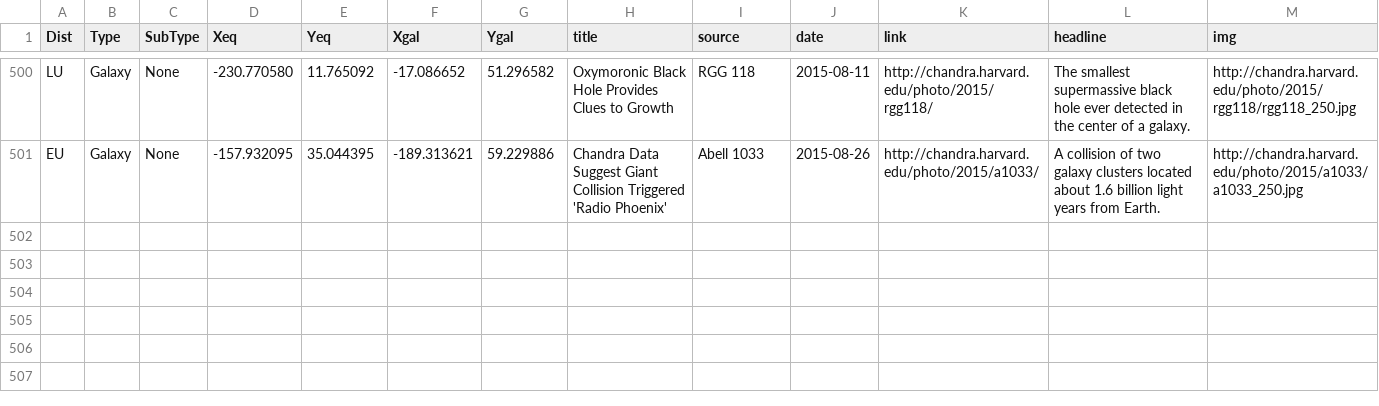
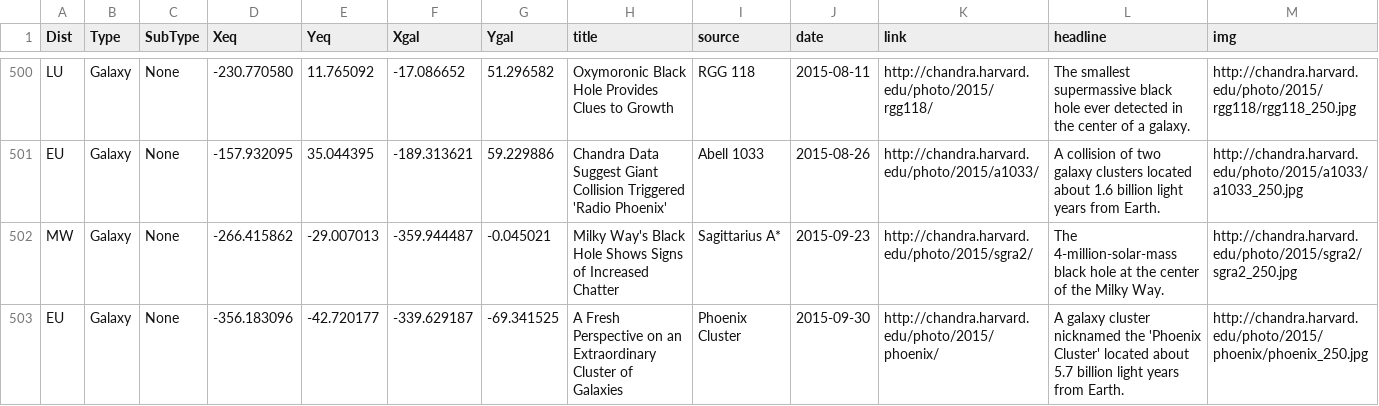
Before and after one commit to cxcimager/chandra_skymap, a CSV file: cxc_sources.csv, drawn as a sheet; only a part is shown, gaps mark what is left out.

Commit message:
update source list

```diff
--- a/cxc_sources.csv
+++ b/cxc_sources.csv
@@ -501 +501,3 @@ Dist,Type,SubType,Xeq,Yeq,Xgal,Ygal,title,source,date,link,headline,img
 "EU","Galaxy","None",-157.932095,35.044395,-189.313621,59.229886,"Chandra Data Suggest Giant Collision Triggered 'Radio Phoenix'","Abell 1033",2015-08-26,"http://chandra.harvard.edu/photo/2015/a1033/","A collision of two galaxy clusters located about 1.6 billion light years from Earth.","http://chandra.harvard.edu/photo/2015/a1033/a1033_250.jpg"
+"MW","Galaxy","None",-266.415862,-29.007013,-359.944487,-0.045021,"Milky Way's Black Hole Shows Signs of Increased Chatter","Sagittarius A*",2015-09-23,"http://chandra.harvard.edu/photo/2015/sgra2/","The 4-million-solar-mass black hole at the center of the Milky Way.","http://chandra.harvard.edu/photo/2015/sgra2/sgra2_250.jpg"
+"EU","Galaxy","None",-356.183096,-42.720177,-339.629187,-69.341525,"A Fresh Perspective on an Extraordinary Cluster of Galaxies","Phoenix Cluster",2015-09-30,"http://chandra.harvard.edu/photo/2015/phoenix/","A galaxy cluster nicknamed the 'Phoenix Cluster' located about 5.7 billion light years from Earth.","http://chandra.harvard.edu/photo/2015/phoenix/phoenix_250.jpg"
```
